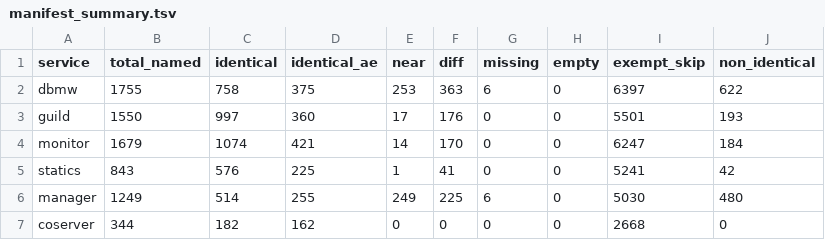
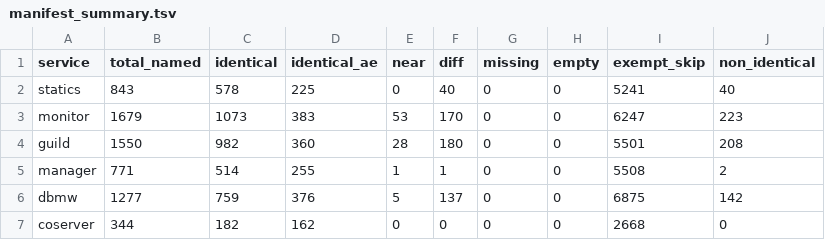
Before and after one commit to LoyieKing/dnf_workspace, a TSV file: dnf_decompile/function_reports/manifest_summary.tsv, drawn as a sheet.

```diff
--- a/dnf_decompile/function_reports/manifest_summary.tsv
+++ b/dnf_decompile/function_reports/manifest_summary.tsv
@@ -1,7 +1,7 @@
 service	total_named	identical	identical_ae	near	diff	missing	empty	exempt_skip	non_identical
-dbmw	1755	758	375	253	363	6	0	6397	622
-guild	1550	997	360	17	176	0	0	5501	193
-monitor	1679	1074	421	14	170	0	0	6247	184
-statics	843	576	225	1	41	0	0	5241	42
-manager	1249	514	255	249	225	6	0	5030	480
+statics	843	578	225	0	40	0	0	5241	40
+monitor	1679	1073	383	53	170	0	0	6247	223
+guild	1550	982	360	28	180	0	0	5501	208
+manager	771	514	255	1	1	0	0	5508	2
+dbmw	1277	759	376	5	137	0	0	6875	142
 coserver	344	182	162	0	0	0	0	2668	0
```
Also changed, not shown: dnf_decompile/function_reports/monitor/manifest.tsv, dnf_decompile/function_reports/statics/manifest.tsv, 5 other files.
